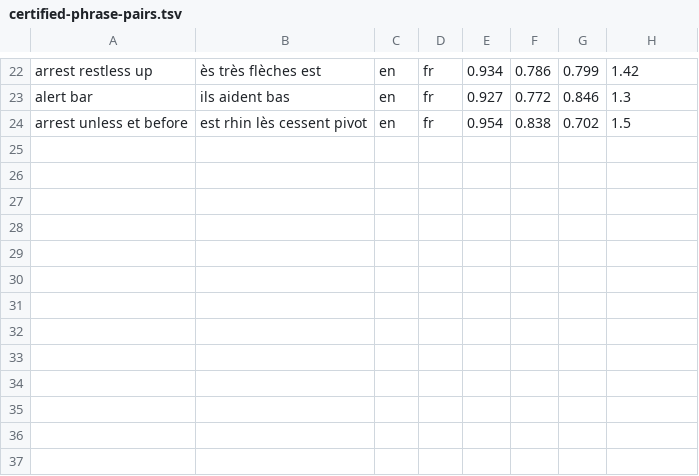
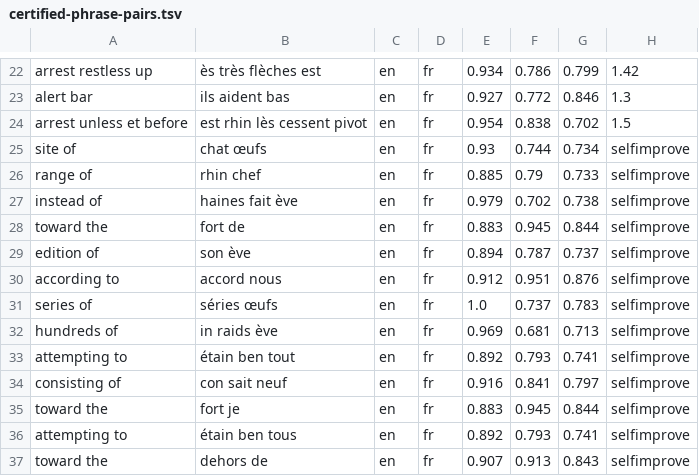
Before and after one commit to grundlagen/Lingua-Sound-Wave, a TSV file: research/homophone-bench/certified-phrase-pairs.tsv, drawn as a sheet; only a part is shown, gaps mark what is left out.

```diff
--- a/research/homophone-bench/certified-phrase-pairs.tsv
+++ b/research/homophone-bench/certified-phrase-pairs.tsv
@@ -24 +24,14 @@ alert bar	ils aident bas	en	fr	0.927	0.772	0.846	1.3
 arrest unless et before	est rhin lès cessent pivot	en	fr	0.954	0.838	0.702	1.5
+site of	chat œufs	en	fr	0.93	0.744	0.734	selfimprove
+range of	rhin chef	en	fr	0.885	0.79	0.733	selfimprove
+instead of	haines fait ève	en	fr	0.979	0.702	0.738	selfimprove
+toward the	fort de	en	fr	0.883	0.945	0.844	selfimprove
+edition of	son ève	en	fr	0.894	0.787	0.737	selfimprove
+according to	accord nous	en	fr	0.912	0.951	0.876	selfimprove
+series of	séries œufs	en	fr	1.0	0.737	0.783	selfimprove
+hundreds of	in raids ève	en	fr	0.969	0.681	0.713	selfimprove
+attempting to	étain ben tout	en	fr	0.892	0.793	0.741	selfimprove
+consisting of	con sait neuf	en	fr	0.916	0.841	0.797	selfimprove
+toward the	fort je	en	fr	0.883	0.945	0.844	selfimprove
+attempting to	étain ben tous	en	fr	0.892	0.793	0.741	selfimprove
+toward the	dehors de	en	fr	0.907	0.913	0.843	selfimprove
```
Also changed, not shown: 5 other files.
